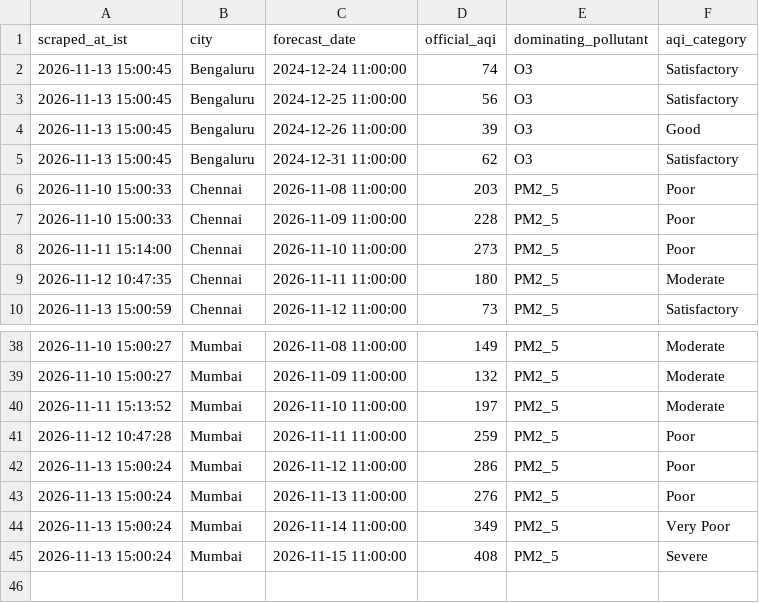
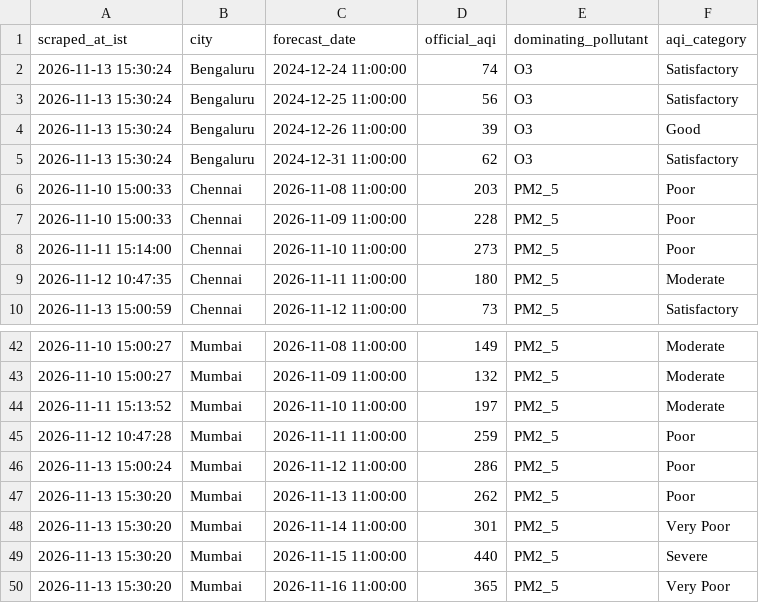
Before and after one commit to mrafiuddin50/imd-metro-aqi-forecast, a CSV file: data/daily_official_aqi_summary.csv, drawn as a sheet; only a part is shown, gaps mark what is left out; the diff covers the shown part only.

```diff
--- a/data/daily_official_aqi_summary.csv
+++ b/data/daily_official_aqi_summary.csv
@@ -1,6 +1,6 @@
 scraped_at_ist,city,forecast_date,official_aqi,dominating_pollutant,aqi_category
-2026-11-13 15:00:45,Bengaluru,2024-12-24 11:00:00,74,O3,Satisfactory
-2026-11-13 15:00:45,Bengaluru,2024-12-25 11:00:00,56,O3,Satisfactory
-2026-11-13 15:00:45,Bengaluru,2024-12-26 11:00:00,39,O3,Good
-2026-11-13 15:00:45,Bengaluru,2024-12-31 11:00:00,62,O3,Satisfactory
+2026-11-13 15:30:24,Bengaluru,2024-12-24 11:00:00,74,O3,Satisfactory
+2026-11-13 15:30:24,Bengaluru,2024-12-25 11:00:00,56,O3,Satisfactory
+2026-11-13 15:30:24,Bengaluru,2024-12-26 11:00:00,39,O3,Good
+2026-11-13 15:30:24,Bengaluru,2024-12-31 11:00:00,62,O3,Satisfactory
 2026-11-10 15:00:33,Chennai,2026-11-08 11:00:00,203,PM2_5,Poor
@@ -42,4 +46,5 @@ scraped_at_ist,city,forecast_date,official_aqi,dominating_pollutant,aqi_category
 2026-11-13 15:00:24,Mumbai,2026-11-12 11:00:00,286,PM2_5,Poor
-2026-11-13 15:00:24,Mumbai,2026-11-13 11:00:00,276,PM2_5,Poor
-2026-11-13 15:00:24,Mumbai,2026-11-14 11:00:00,349,PM2_5,Very Poor
-2026-11-13 15:00:24,Mumbai,2026-11-15 11:00:00,408,PM2_5,Severe
+2026-11-13 15:30:20,Mumbai,2026-11-13 11:00:00,262,PM2_5,Poor
+2026-11-13 15:30:20,Mumbai,2026-11-14 11:00:00,301,PM2_5,Very Poor
+2026-11-13 15:30:20,Mumbai,2026-11-15 11:00:00,440,PM2_5,Severe
+2026-11-13 15:30:20,Mumbai,2026-11-16 11:00:00,365,PM2_5,Very Poor
```
Also changed, not shown: 5 added rows, 1 removed row and 30 edited cells elsewhere in this file, data/cities/chennai_hourly.csv, data/cities/delhi_hourly.csv, 7 other files.
